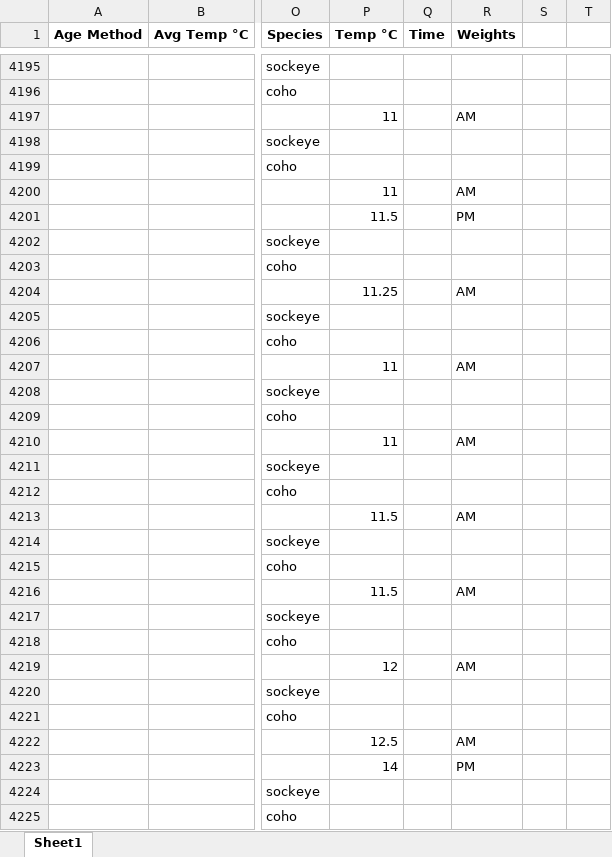
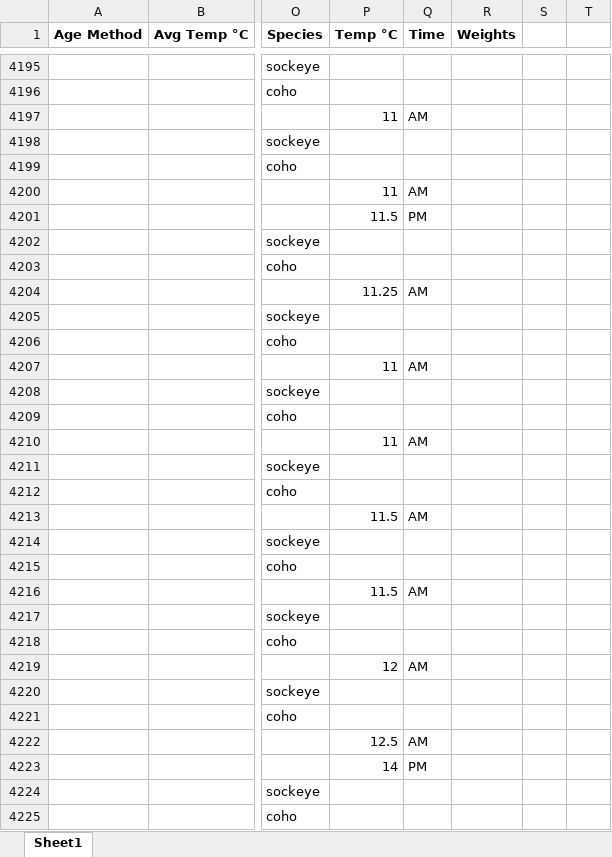
Before and after one commit to brandomoms/Salmon-Project, an Excel workbook: JBER_new/MASTER.xlsx, sheet Sheet1, drawn as a sheet; only a part is shown, gaps mark what is left out; values as stored, in another font and other column widths than the file's, no borders; the diff covers the shown part only; the diff names each change by its address in the sheet, - before the commit and + after, or states it on an @@ line.

Commit message:
fixed temp time for 2015 smolt

```diff
--- a/JBER_new/MASTER.xlsx (sheet Sheet1)
+++ b/JBER_new/MASTER.xlsx (sheet Sheet1)
-Q4197 (Time): (empty)
+Q4197 (Time): AM
-R4197 (Weights): AM
+R4197 (Weights): (empty)
-Q4200 (Time): (empty)
+Q4200 (Time): AM
-R4200 (Weights): AM
+R4200 (Weights): (empty)
-Q4201 (Time): (empty)
+Q4201 (Time): PM
-R4201 (Weights): PM
+R4201 (Weights): (empty)
-Q4204 (Time): (empty)
+Q4204 (Time): AM
-R4204 (Weights): AM
+R4204 (Weights): (empty)
-Q4207 (Time): (empty)
+Q4207 (Time): AM
-R4207 (Weights): AM
+R4207 (Weights): (empty)
-Q4210 (Time): (empty)
+Q4210 (Time): AM
-R4210 (Weights): AM
+R4210 (Weights): (empty)
-Q4213 (Time): (empty)
+Q4213 (Time): AM
-R4213 (Weights): AM
+R4213 (Weights): (empty)
-Q4216 (Time): (empty)
+Q4216 (Time): AM
-R4216 (Weights): AM
+R4216 (Weights): (empty)
-Q4219 (Time): (empty)
+Q4219 (Time): AM
-R4219 (Weights): AM
+R4219 (Weights): (empty)
-Q4222 (Time): (empty)
+Q4222 (Time): AM
-R4222 (Weights): AM
+R4222 (Weights): (empty)
-Q4223 (Time): (empty)
+Q4223 (Time): PM
-R4223 (Weights): PM
+R4223 (Weights): (empty)
```
Also changed, not shown: 188 edited cells elsewhere in this sheet.
